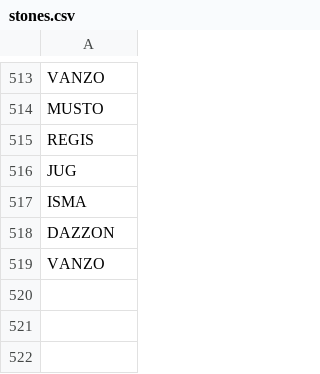
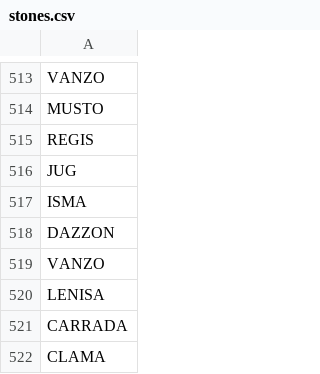
Before and after one commit to stonelore/stone, a CSV file: _data/stones.csv, drawn as a sheet; only a part is shown, gaps mark what is left out.

Commit message:
Append

```diff
--- a/_data/stones.csv
+++ b/_data/stones.csv
@@ -519 +519,4 @@ DAZZON
 VANZO
+LENISA
+CARRADA
+CLAMA
```
